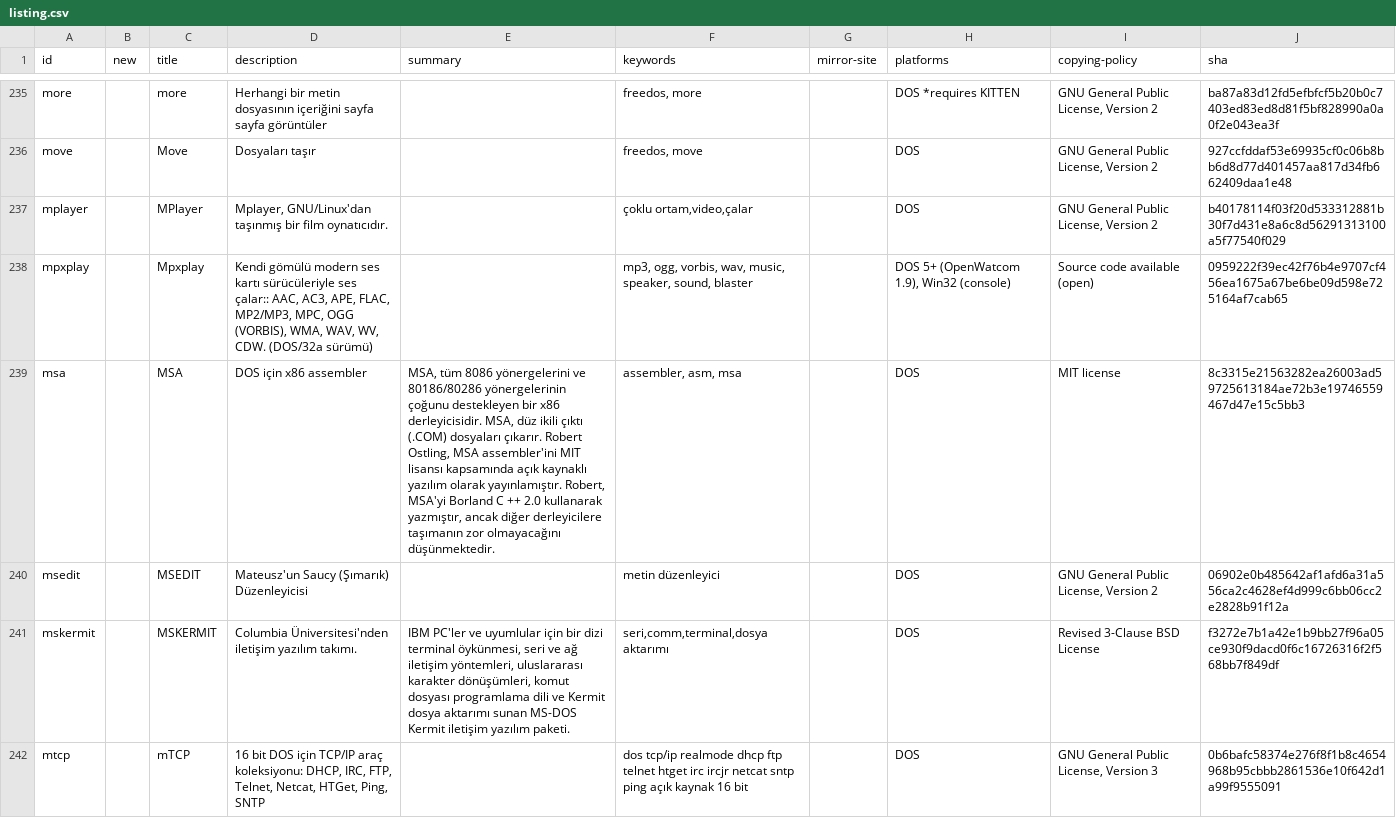
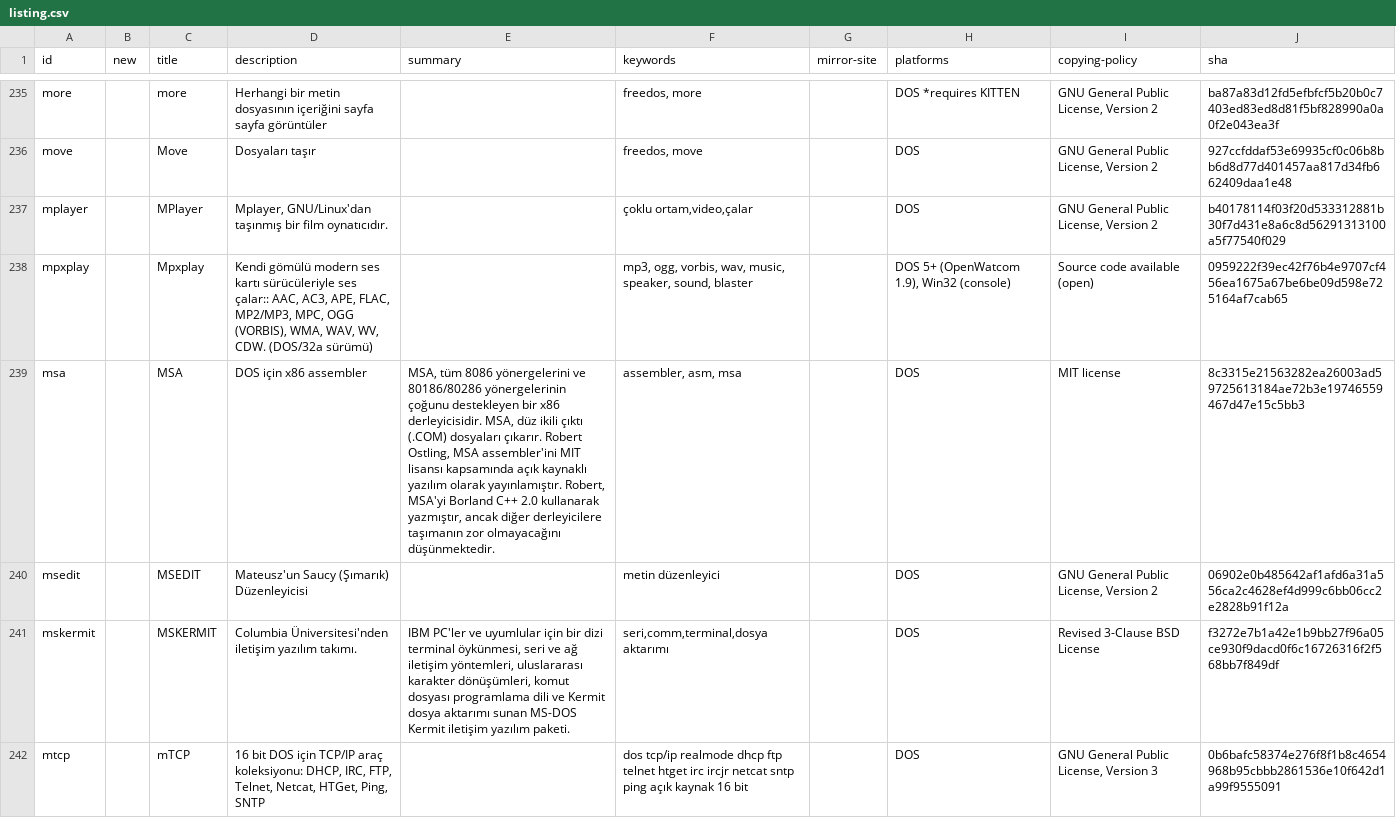
Before and after one commit to shidel/fd-nls, a CSV file: packages/tr/utf-8/listing.csv, drawn as a sheet; only a part is shown, gaps mark what is left out; the diff covers the shown part only.

```diff
--- a/packages/tr/utf-8/listing.csv
+++ b/packages/tr/utf-8/listing.csv
@@ -238,3 +238,3 @@ mplayer,,MPlayer,"Mplayer, GNU/Linux'dan taşınmış bir film oynatıcıdır.",
 mpxplay,,Mpxplay,"Kendi gömülü modern ses kartı sürücüleriyle ses çalar:: AAC, AC3, APE, FLAC, MP2/MP3, MPC, OGG (VORBIS), WMA, WAV, WV, CDW. (DOS/32a sürümü)",,"mp3, ogg, vorbis, wav, music, speaker, sound, blaster",,"DOS 5+ (OpenWatcom 1.9), Win32 (console)",Source code available (open),0959222f39ec42f76b4e9707cf456ea1675a67be6be09d598e725164af7cab65
-msa,,MSA,DOS için x86 assembler,"MSA, tüm 8086 yönergelerini ve 80186/80286 yönergelerinin çoğunu destekleyen bir x86 derleyicisidir. MSA, düz ikili çıktı (.COM) dosyaları çıkarır. Robert Ostling, MSA assembler'ini MIT lisansı kapsamında açık kaynaklı yazılım olarak yayınlamıştır. Robert, MSA'yi Borland C ++ 2.0 kullanarak yazmıştır, ancak diğer derleyicilere taşımanın zor olmayacağını düşünmektedir.","assembler, asm, msa",,DOS,MIT license,8c3315e21563282ea26003ad59725613184ae72b3e19746559467d47e15c5bb3
+msa,,MSA,DOS için x86 assembler,"MSA, tüm 8086 yönergelerini ve 80186/80286 yönergelerinin çoğunu destekleyen bir x86 derleyicisidir. MSA, düz ikili çıktı (.COM) dosyaları çıkarır. Robert Ostling, MSA assembler'ini MIT lisansı kapsamında açık kaynaklı yazılım olarak yayınlamıştır. Robert, MSA'yi Borland C++ 2.0 kullanarak yazmıştır, ancak diğer derleyicilere taşımanın zor olmayacağını düşünmektedir.","assembler, asm, msa",,DOS,MIT license,8c3315e21563282ea26003ad59725613184ae72b3e19746559467d47e15c5bb3
 msedit,,MSEDIT,Mateusz'un Saucy (Şımarık) Düzenleyicisi,,metin düzenleyici,,DOS,"GNU General Public License, Version 2",06902e0b485642af1afd6a31a556ca2c4628ef4d999c6bb06cc2e2828b91f12a
```
Also changed, not shown: 10 edited cells elsewhere in this file.
